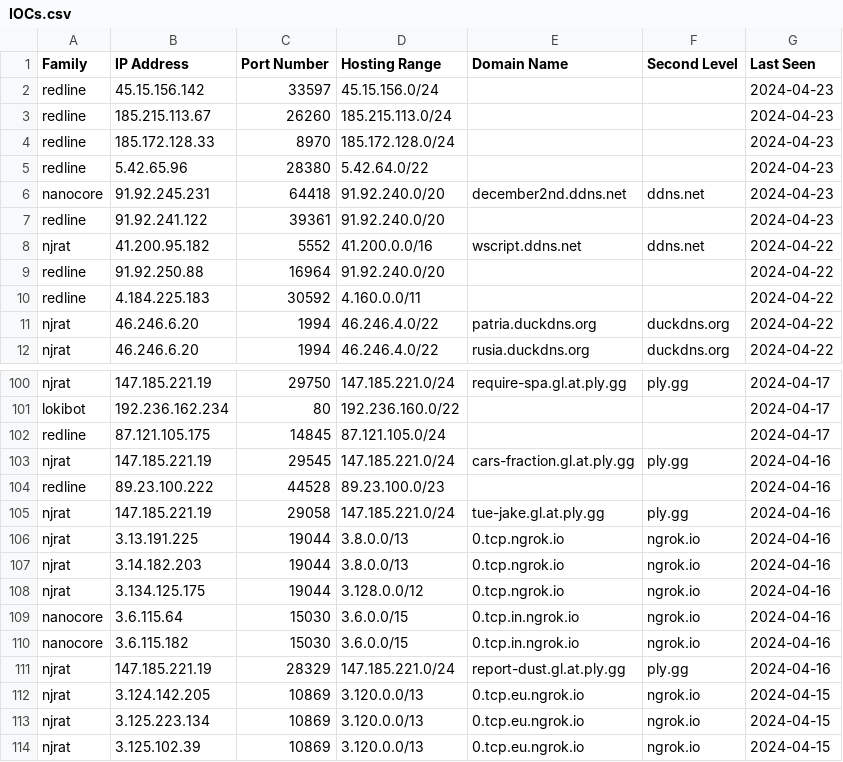
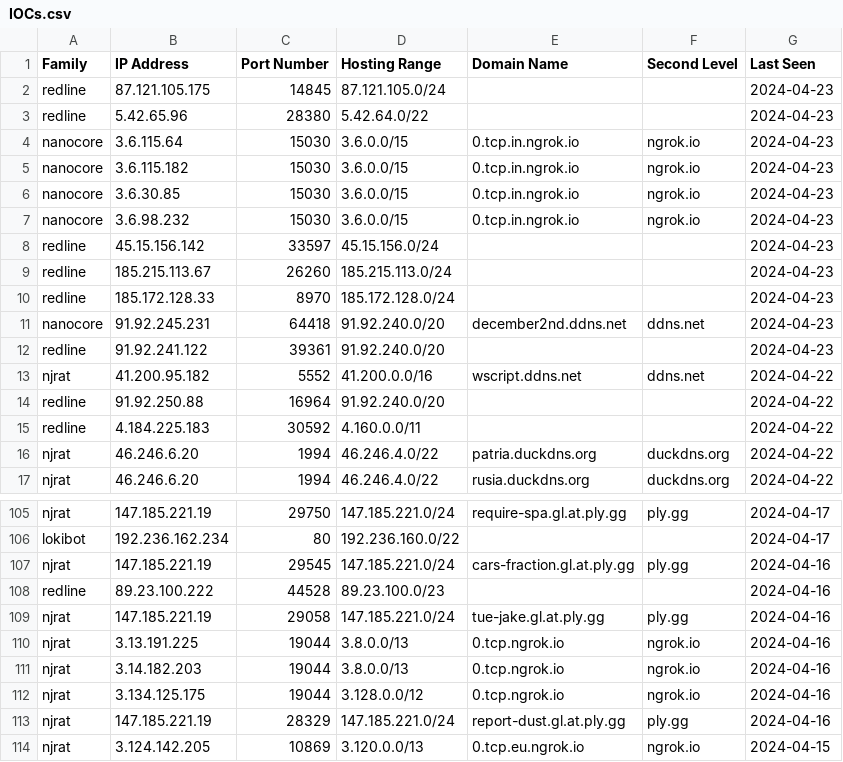
Before and after one commit to Abjuri5t/SarlackLab, a CSV file: IOCs.csv, drawn as a sheet; only a part is shown, gaps mark what is left out; the shorter side is filled out with more unchanged rows.

Commit message:
IOC update

```diff
--- a/IOCs.csv
+++ b/IOCs.csv
@@ -1,2 +1,8 @@
 Family,IP Address,Port Number,Hosting Range,Domain Name,Second Level,Last Seen
+redline,87.121.105.175,14845,87.121.105.0/24,,,2024-04-23
+redline,5.42.65.96,28380,5.42.64.0/22,,,2024-04-23
+nanocore,3.6.115.64,15030,3.6.0.0/15,0.tcp.in.ngrok.io,ngrok.io,2024-04-23
+nanocore,3.6.115.182,15030,3.6.0.0/15,0.tcp.in.ngrok.io,ngrok.io,2024-04-23
+nanocore,3.6.30.85,15030,3.6.0.0/15,0.tcp.in.ngrok.io,ngrok.io,2024-04-23
+nanocore,3.6.98.232,15030,3.6.0.0/15,0.tcp.in.ngrok.io,ngrok.io,2024-04-23
 redline,45.15.156.142,33597,45.15.156.0/24,,,2024-04-23
@@ -4,3 +10,2 @@ redline,185.215.113.67,26260,185.215.113.0/24,,,2024-04-23
 redline,185.172.128.33,8970,185.172.128.0/24,,,2024-04-23
-redline,5.42.65.96,28380,5.42.64.0/22,,,2024-04-23
 nanocore,91.92.245.231,64418,91.92.240.0/20,december2nd.ddns.net,ddns.net,2024-04-23
@@ -101,3 +106,2 @@ njrat,147.185.221.19,29750,147.185.221.0/24,require-spa.gl.at.ply.gg,ply.gg,2024
 lokibot,192.236.162.234,80,192.236.160.0/22,,,2024-04-17
-redline,87.121.105.175,14845,87.121.105.0/24,,,2024-04-17
 njrat,147.185.221.19,29545,147.185.221.0/24,cars-fraction.gl.at.ply.gg,ply.gg,2024-04-16
@@ -108,4 +112,2 @@ njrat,3.14.182.203,19044,3.8.0.0/13,0.tcp.ngrok.io,ngrok.io,2024-04-16
 njrat,3.134.125.175,19044,3.128.0.0/12,0.tcp.ngrok.io,ngrok.io,2024-04-16
-nanocore,3.6.115.64,15030,3.6.0.0/15,0.tcp.in.ngrok.io,ngrok.io,2024-04-16
-nanocore,3.6.115.182,15030,3.6.0.0/15,0.tcp.in.ngrok.io,ngrok.io,2024-04-16
 njrat,147.185.221.19,28329,147.185.221.0/24,report-dust.gl.at.ply.gg,ply.gg,2024-04-16
```
